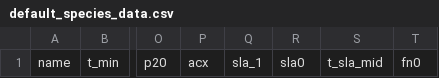
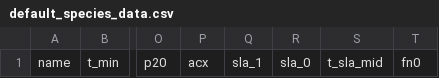
Before and after one commit to toddgr/foliager, a CSV file: parameters/default_species_data.csv, drawn as a sheet; only a part is shown, gaps mark what is left out; the diff names each change by its address in the sheet, - before the commit and + after, or states it on an @@ line.

```diff
--- a/parameters/default_species_data.csv
+++ b/parameters/default_species_data.csv
-R1: sla0
+R1: sla_0
```
Also changed, not shown: 3 other files.
